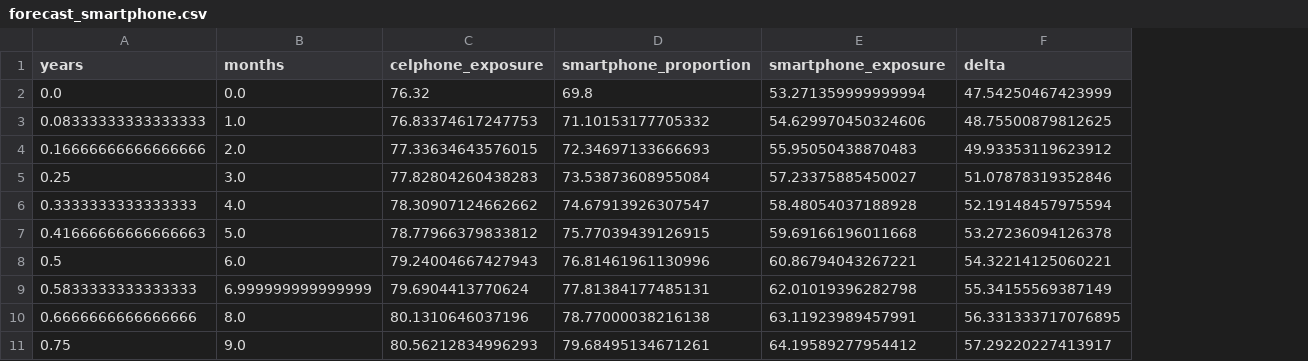
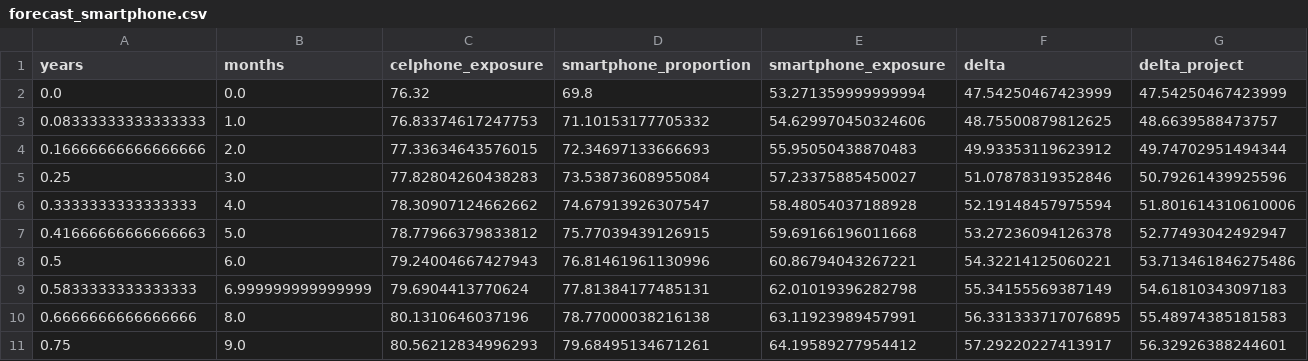
Before and after one commit to RHDZMOTA/accidentes-viales-zmg, a CSV file: output/forecast_smartphone.csv, drawn as a sheet; only a part is shown; the diff names each change by its address in the sheet, - before the commit and + after, or states it on an @@ line.

```diff
--- a/output/forecast_smartphone.csv
+++ b/output/forecast_smartphone.csv
+column G (delta_project), rows 2-11: 47.54250467423999 | 48.6639588473757 | 49.74702951494344 | 50.79261439925596 | 51.801614310610006 | 52.77493042492947 | 53.713461846275486 | 54.61810343097183 | 55.48974385181583 | 56.32926388244601
```
Also changed, not shown: output/forecast_vehicles.csv, 10 other files.
